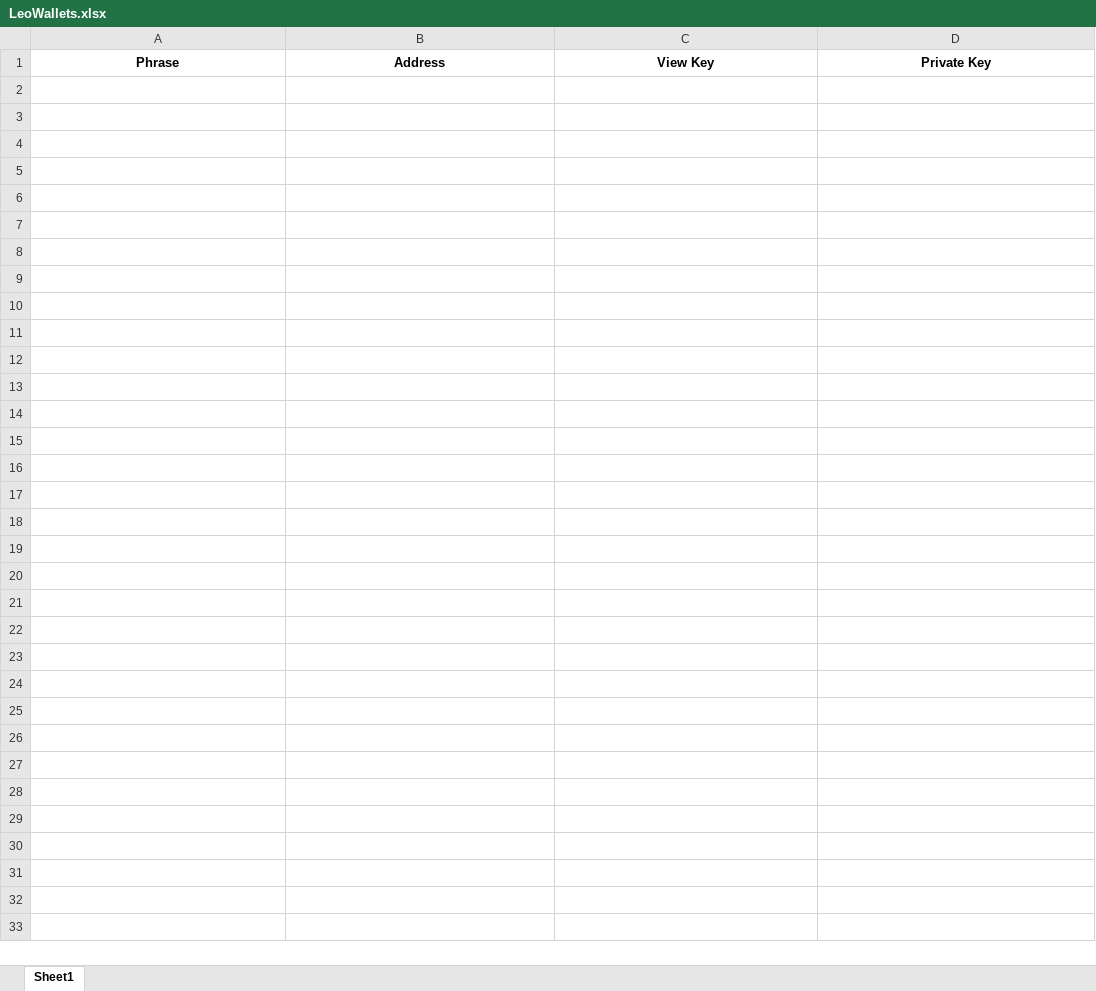
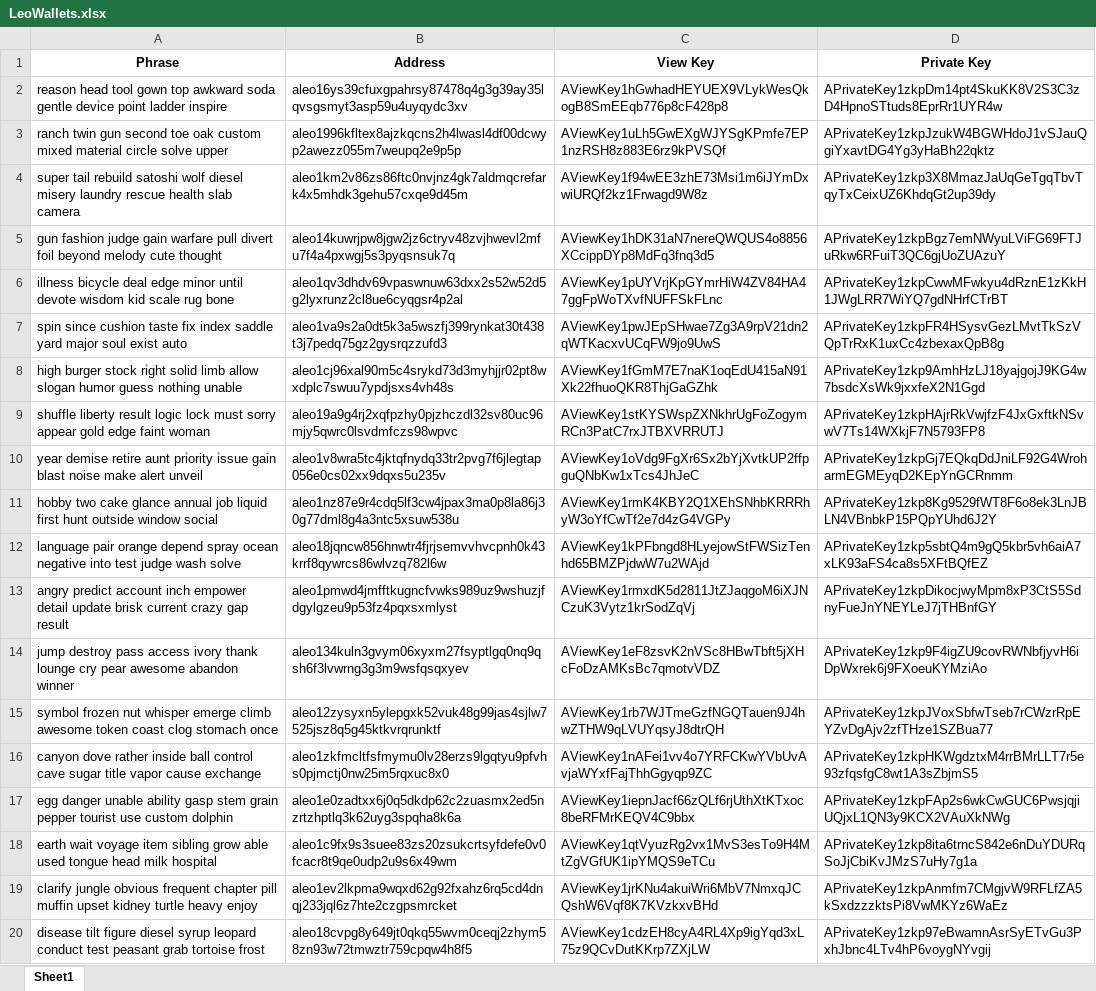
Before and after one commit to AmKrishnaB/AirdropAutomation, an Excel workbook: Excel/LeoWallet/Phrases/LeoWallets.xlsx, sheet Sheet1, drawn as a sheet; only a part is shown; values as stored, in another font and other column widths than the file's, no borders; the diff covers the shown part only; the diff names each change by its address in the sheet, - before the commit and + after, or states it on an @@ line.

```diff
--- a/Excel/LeoWallet/Phrases/LeoWallets.xlsx (sheet Sheet1)
+++ b/Excel/LeoWallet/Phrases/LeoWallets.xlsx (sheet Sheet1)
+row 2: reason head tool gown top awkward soda gentle device point ladder inspire | aleo16ys39cfuxgpahrsy87478q4g3g39ay35lqvsgsmyt3asp59u4uyqydc3xv | AViewKey1hGwhadHEYUEX9VLykWesQkogB8SmEEqb776p8cF428p8 | APrivateKey1zkpDm14pt4SkuKK8V2S3C3zD4HpnoSTtuds8EprRr1UYR4w
+row 3: ranch twin gun second toe oak custom mixed material circle solve upper | aleo1996kfltex8ajzkqcns2h4lwasl4df00dcwyp2awezz055m7weupq2e9p5p | AViewKey1uLh5GwEXgWJYSgKPmfe7EP1nzRSH8z883E6rz9kPVSQf | APrivateKey1zkpJzukW4BGWHdoJ1vSJauQgiYxavtDG4Yg3yHaBh22qktz
+row 4: super tail rebuild satoshi wolf diesel misery laundry rescue health slab camera | aleo1km2v86zs86ftc0nvjnz4gk7aldmqcrefark4x5mhdk3gehu57cxqe9d45m | AViewKey1f94wEE3zhE73Msi1m6iJYmDxwiURQf2kz1Frwagd9W8z | APrivateKey1zkp3X8MmazJaUqGeTgqTbvTqyTxCeixUZ6KhdqGt2up39dy
+row 5: gun fashion judge gain warfare pull divert foil beyond melody cute thought | aleo14kuwrjpw8jgw2jz6ctryv48zvjhwevl2mfu7f4a4pxwgj5s3pyqsnsuk7q | AViewKey1hDK31aN7nereQWQUS4o8856XCcippDYp8MdFq3fnq3d5 | APrivateKey1zkpBgz7emNWyuLViFG69FTJuRkw6RFuiT3QC6gjUoZUAzuY
+row 6: illness bicycle deal edge minor until devote wisdom kid scale rug bone | aleo1qv3dhdv69vpaswnuw63dxx2s52w52d5g2lyxrunz2cl8ue6cyqgsr4p2al | AViewKey1pUYVrjKpGYmrHiW4ZV84HA47ggFpWoTXvfNUFFSkFLnc | APrivateKey1zkpCwwMFwkyu4dRznE1zKkH1JWgLRR7WiYQ7gdNHrfCTrBT
+row 7: spin since cushion taste fix index saddle yard major soul exist auto | aleo1va9s2a0dt5k3a5wszfj399rynkat30t438t3j7pedq75gz2gysrqzzufd3 | AViewKey1pwJEpSHwae7Zg3A9rpV21dn2qWTKacxvUCqFW9jo9UwS | APrivateKey1zkpFR4HSysvGezLMvtTkSzVQpTrRxK1uxCc4zbexaxQpB8g
+row 8: high burger stock right solid limb allow slogan humor guess nothing unable | aleo1cj96xal90m5c4srykd73d3myhjjr02pt8wxdplc7swuu7ypdjsxs4vh48s | AViewKey1fGmM7E7naK1oqEdU415aN91Xk22fhuoQKR8ThjGaGZhk | APrivateKey1zkp9AmhHzLJ18yajgojJ9KG4w7bsdcXsWk9jxxfeX2N1Ggd
+row 9: shuffle liberty result logic lock must sorry appear gold edge faint woman | aleo19a9g4rj2xqfpzhy0pjzhczdl32sv80uc96mjy5qwrc0lsvdmfczs98wpvc | AViewKey1stKYSWspZXNkhrUgFoZogymRCn3PatC7rxJTBXVRRUTJ | APrivateKey1zkpHAjrRkVwjfzF4JxGxftkNSvwV7Ts14WXkjF7N5793FP8
+row 10: year demise retire aunt priority issue gain blast noise make alert unveil | aleo1v8wra5tc4jktqfnydq33tr2pvg7f6jlegtap056e0cs02xx9dqxs5u235v | AViewKey1oVdg9FgXr6Sx2bYjXvtkUP2ffpguQNbKw1xTcs4JhJeC | APrivateKey1zkpGj7EQkqDdJniLF92G4WroharmEGMEyqD2KEpYnGCRnmm
+row 11: hobby two cake glance annual job liquid first hunt outside window social | aleo1nz87e9r4cdq5lf3cw4jpax3ma0p8la86j30g77dml8g4a3ntc5xsuw538u | AViewKey1rmK4KBY2Q1XEhSNhbKRRRhyW3oYfCwTf2e7d4zG4VGPy | APrivateKey1zkp8Kg9529fWT8F6o8ek3LnJBLN4VBnbkP15PQpYUhd6J2Y
+row 12: language pair orange depend spray ocean negative into test judge wash solve | aleo18jqncw856hnwtr4fjrjsemvvhvcpnh0k43krrf8qywrcs86wlvzq782l6w | AViewKey1kPFbngd8HLyejowStFWSizTenhd65BMZPjdwW7u2WAjd | APrivateKey1zkp5sbtQ4m9gQ5kbr5vh6aiA7xLK93aFS4ca8s5XFtBQfEZ
+row 13: angry predict account inch empower detail update brisk current crazy gap result | aleo1pmwd4jmfftkugncfvwks989uz9wshuzjfdgylgzeu9p53fz4pqxsxmlyst | AViewKey1rmxdK5d2811JtZJaqgoM6iXJNCzuK3Vytz1krSodZqVj | APrivateKey1zkpDikocjwyMpm8xP3CtS5SdnyFueJnYNEYLeJ7jTHBnfGY
+row 14: jump destroy pass access ivory thank lounge cry pear awesome abandon winner | aleo134kuln3gvym06xyxm27fsyptlgq0nq9qsh6f3lvwrng3g3m9wsfqsqxyev | AViewKey1eF8zsvK2nVSc8HBwTbft5jXHcFoDzAMKsBc7qmotvVDZ | APrivateKey1zkp9F4igZU9covRWNbfjyvH6iDpWxrek6j9FXoeuKYMziAo
+row 15: symbol frozen nut whisper emerge climb awesome token coast clog stomach once | aleo12zysyxn5ylepgxk52vuk48g99jas4sjlw7525jsz8q5g45ktkvrqrunktf | AViewKey1rb7WJTmeGzfNGQTauen9J4hwZTHW9qLVUYqsyJ8dtrQH | APrivateKey1zkpJVoxSbfwTseb7rCWzrRpEYZvDgAjv2zfTHze1SZBua77
+row 16: canyon dove rather inside ball control cave sugar title vapor cause exchange | aleo1zkfmcltfsfmymu0lv28erzs9lgqtyu9pfvhs0pjmctj0nw25m5rqxuc8x0 | AViewKey1nAFei1vv4o7YRFCKwYVbUvAvjaWYxfFajThhGgyqp9ZC | APrivateKey1zkpHKWgdztxM4rrBMrLLT7r5e93zfqsfgC8wt1A3sZbjmS5
+row 17: egg danger unable ability gasp stem grain pepper tourist use custom dolphin | aleo1e0zadtxx6j0q5dkdp62c2zuasmx2ed5nzrtzhptlq3k62uyg3spqha8k6a | AViewKey1iepnJacf66zQLf6rjUthXtKTxoc8beRFMrKEQV4C9bbx | APrivateKey1zkpFAp2s6wkCwGUC6PwsjqjiUQjxL1QN3y9KCX2VAuXkNWg
+row 18: earth wait voyage item sibling grow able used tongue head milk hospital | aleo1c9fx9s3suee83zs20zsukcrtsyfdefe0v0fcacr8t9qe0udp2u9s6x49wm | AViewKey1qtVyuzRg2vx1MvS3esTo9H4MtZgVGfUK1ipYMQS9eTCu | APrivateKey1zkp8ita6trncS842e6nDuYDURqSoJjCbiKvJMzS7uHy7g1a
+row 19: clarify jungle obvious frequent chapter pill muffin upset kidney turtle heavy enjoy | aleo1ev2lkpma9wqxd62g92fxahz6rq5cd4dnqj233jql6z7hte2czgpsmrcket | AViewKey1jrKNu4akuiWri6MbV7NmxqJCQshW6Vqf8K7KVzkxvBHd | APrivateKey1zkpAnmfm7CMgjvW9RFLfZA5kSxdzzzktsPi8VwMKYz6WaEz
+row 20: disease tilt figure diesel syrup leopard conduct test peasant grab tortoise frost | aleo18cvpg8y649jt0qkq55wvm0ceqj2zhym58zn93w72tmwztr759cpqw4h8f5 | AViewKey1cdzEH8cyA4RL4Xp9igYqd3xL75z9QCvDutKKrp7ZXjLW | APrivateKey1zkp97eBwamnAsrSyETvGu3PxhJbnc4LTv4hP6voygNYvgij
```
Also changed, not shown: 30 added rows elsewhere in this sheet, 4 other files.
